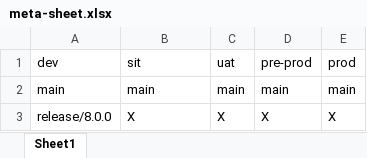
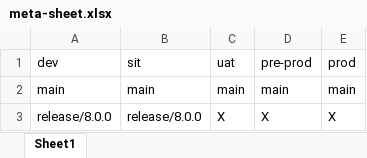
Before and after one commit to kranthimj23/promotion-repo, an Excel workbook: meta-sheet.xlsx, sheet Sheet1, drawn as a sheet; values as stored, in another font and other column widths than the file's, no borders; the diff names each change by its address in the sheet, - before the commit and + after, or states it on an @@ line.

Commit message:
Promoted release/8.0.0 from dev to sit

```diff
--- a/meta-sheet.xlsx (sheet Sheet1)
+++ b/meta-sheet.xlsx (sheet Sheet1)
-B3 (sit): X
+B3 (sit): release/8.0.0
```
